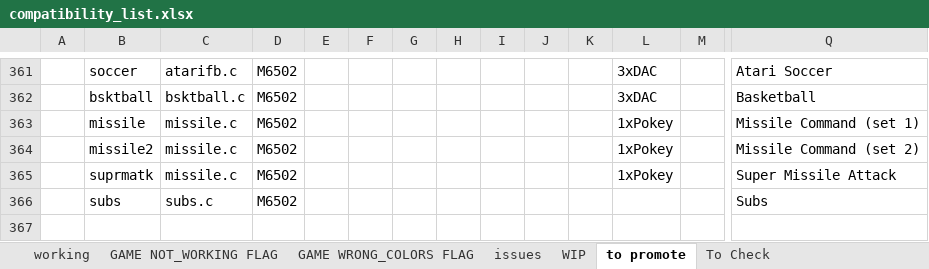
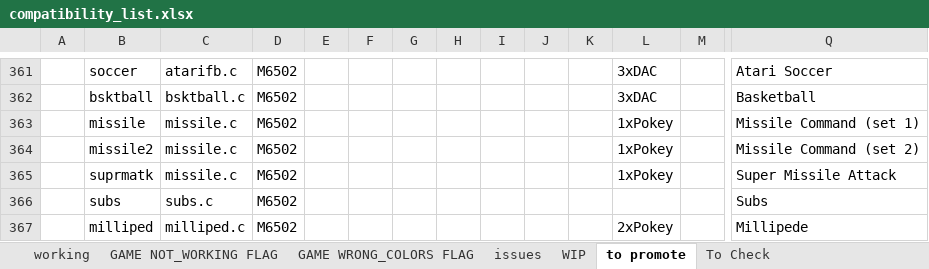
Before and after one commit to javaemus/arcadeflex056, an Excel workbook: compatibility_list.xlsx, sheet to promote, drawn as a sheet; only a part is shown, gaps mark what is left out; values as stored, in another font and other column widths than the file's, no borders; rows hold the shown columns only; the diff names each change by its address in the sheet, - before the commit and + after, or states it on an @@ line.

Commit message:
added milliped full working driver

```diff
--- a/compatibility_list.xlsx (sheet to promote)
+++ b/compatibility_list.xlsx (sheet to promote)
+row 367:  | milliped | milliped.c | M6502 |  |  |  |  |  |  |  | 2xPokey |  | Millipede
```
Also changed, not shown: sheet WIP, sheet To Check, 3 other files.
